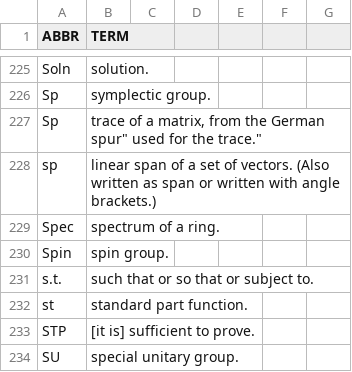
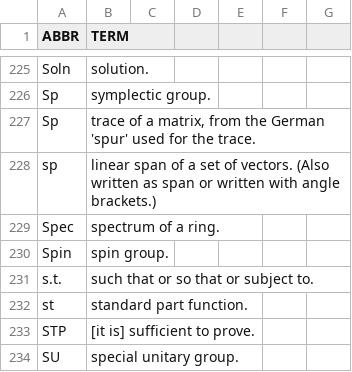
Before and after one commit to fleschutz/PowerShell, a CSV file: Data/Abbr/mathematics.csv, drawn as a sheet; only a part is shown, gaps mark what is left out.

Commit message:
Update mathematics.csv

```diff
--- a/Data/Abbr/mathematics.csv
+++ b/Data/Abbr/mathematics.csv
@@ -226,3 +226,3 @@ Soln,solution.
 Sp,symplectic group.
-Sp,"trace of a matrix, from the German "spur" used for the trace."
+Sp,"trace of a matrix, from the German 'spur' used for the trace."
 sp,"linear span of a set of vectors. (Also written as span or written with angle brackets.)"
```
